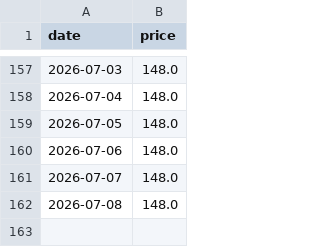
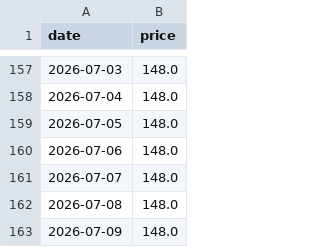
Before and after one commit to lify0921/costco-gas-line-bot, a CSV file: data/prices.csv, drawn as a sheet; only a part is shown, gaps mark what is left out.

```diff
--- a/data/prices.csv
+++ b/data/prices.csv
@@ -162 +162,2 @@ date,price
 2026-07-08,148.0
+2026-07-09,148.0
```
